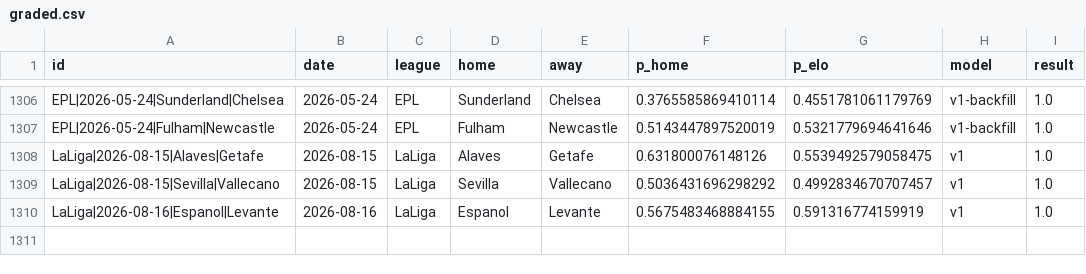
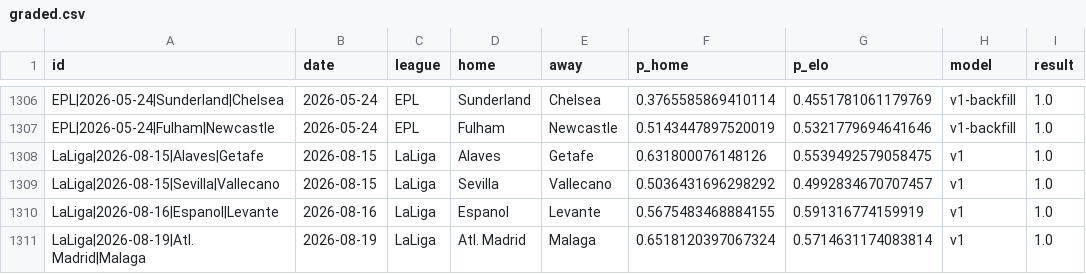
Before and after one commit to azcal/mbm-soccer, a CSV file: logs/graded.csv, drawn as a sheet; only a part is shown, gaps mark what is left out.

```diff
--- a/logs/graded.csv
+++ b/logs/graded.csv
@@ -1310 +1310,2 @@ LaLiga|2026-08-15|Sevilla|Vallecano,2026-08-15,LaLiga,Sevilla,Vallecano,0.503643
 LaLiga|2026-08-16|Espanol|Levante,2026-08-16,LaLiga,Espanol,Levante,0.5675483468884155,0.591316774159919,v1,1.0
+LaLiga|2026-08-19|Atl. Madrid|Malaga,2026-08-19,LaLiga,Atl. Madrid,Malaga,0.6518120397067324,0.5714631174083814,v1,1.0
```
Also changed, not shown: logs/predictions.csv, 3 other files.
